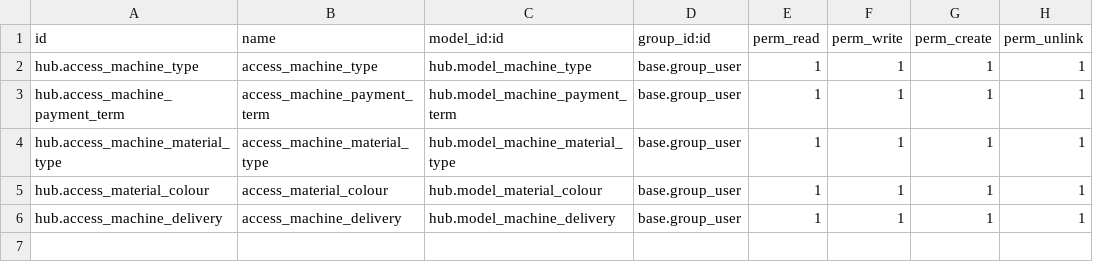
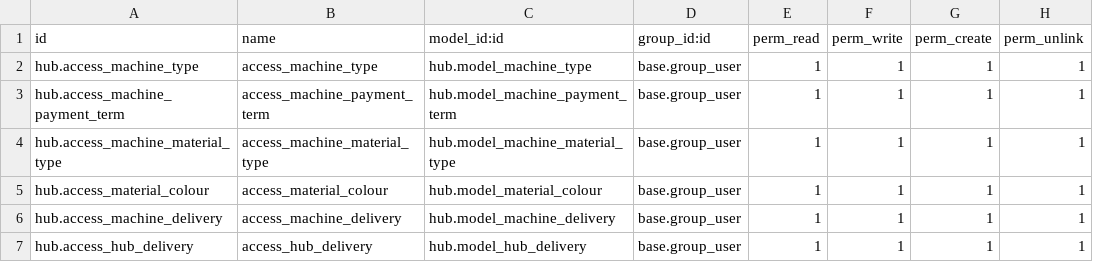
Before and after one commit to jasa-odoo/TextileHub, a CSV file: hub/security/ir.model.access.csv, drawn as a sheet; the diff names each change by its address in the sheet, - before the commit and + after, or states it on an @@ line.

```diff
--- a/hub/security/ir.model.access.csv
+++ b/hub/security/ir.model.access.csv
+row 7: hub.access_hub_delivery | access_hub_delivery | hub.model_hub_delivery | base.group_user | 1 | 1 | 1 | 1
```
Also changed, not shown: 10 other files.
